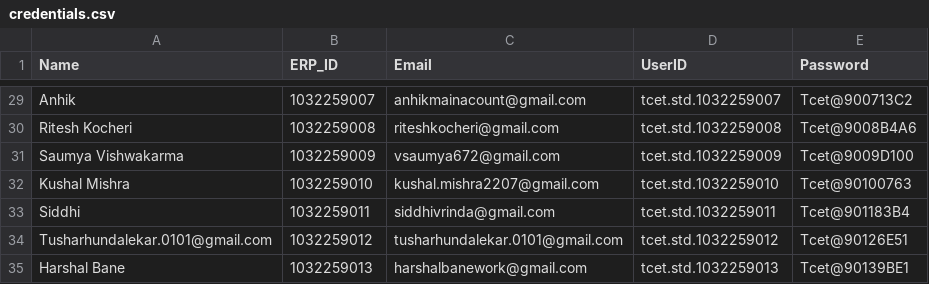
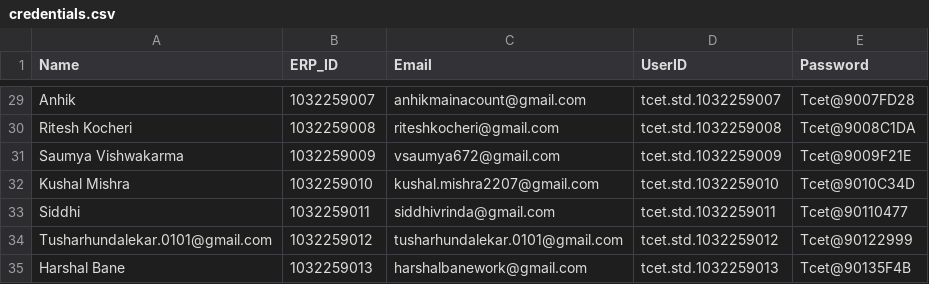
Before and after one commit to AbhayLabs-07/Thakur-College-Of-Engineering-Technology-Research-Development, a CSV file: backend/credentials.csv, drawn as a sheet; only a part is shown, gaps mark what is left out; the diff covers the shown part only.

```diff
--- a/backend/credentials.csv
+++ b/backend/credentials.csv
@@ -29,7 +29,7 @@ Name,ERP_ID,Email,UserID,Password
-"Anhik","1032259007","anhikmainacount@gmail.com","tcet.std.1032259007","Tcet@900713C2"
-"Ritesh Kocheri","1032259008","riteshkocheri@gmail.com","tcet.std.1032259008","Tcet@9008B4A6"
-"Saumya Vishwakarma","1032259009","vsaumya672@gmail.com","tcet.std.1032259009","Tcet@9009D100"
-"Kushal Mishra","1032259010","kushal.mishra2207@gmail.com","tcet.std.1032259010","Tcet@90100763"
-"Siddhi","1032259011","siddhivrinda@gmail.com","tcet.std.1032259011","Tcet@901183B4"
-"Tusharhundalekar.0101@gmail.com","1032259012","tusharhundalekar.0101@gmail.com","tcet.std.1032259012","Tcet@90126E51"
-"Harshal Bane","1032259013","harshalbanework@gmail.com","tcet.std.1032259013","Tcet@90139BE1"
+"Anhik","1032259007","anhikmainacount@gmail.com","tcet.std.1032259007","Tcet@9007FD28"
+"Ritesh Kocheri","1032259008","riteshkocheri@gmail.com","tcet.std.1032259008","Tcet@9008C1DA"
+"Saumya Vishwakarma","1032259009","vsaumya672@gmail.com","tcet.std.1032259009","Tcet@9009F21E"
+"Kushal Mishra","1032259010","kushal.mishra2207@gmail.com","tcet.std.1032259010","Tcet@9010C34D"
+"Siddhi","1032259011","siddhivrinda@gmail.com","tcet.std.1032259011","Tcet@90110477"
+"Tusharhundalekar.0101@gmail.com","1032259012","tusharhundalekar.0101@gmail.com","tcet.std.1032259012","Tcet@90122999"
+"Harshal Bane","1032259013","harshalbanework@gmail.com","tcet.std.1032259013","Tcet@90135F4B"
```
Also changed, not shown: 27 edited cells elsewhere in this file.
